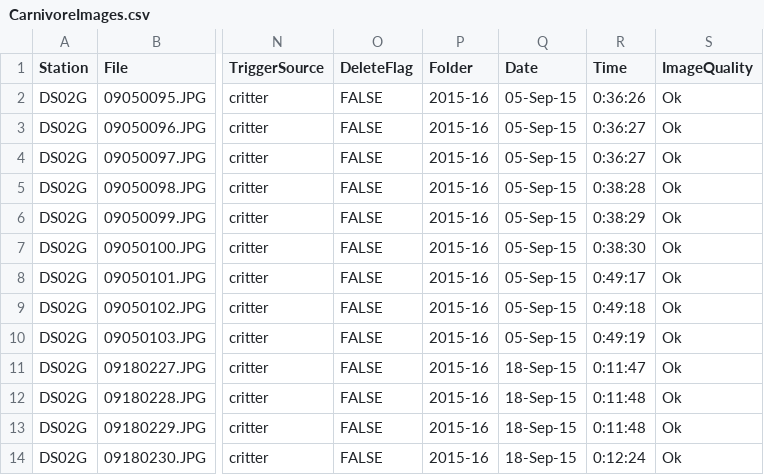
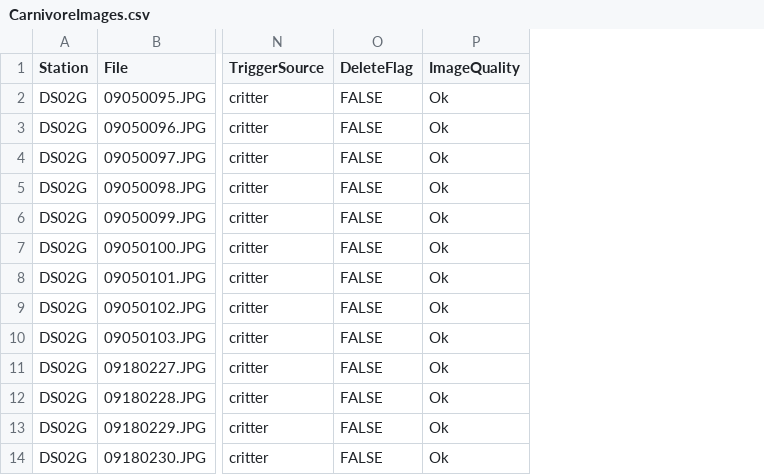
Before and after one commit to CascadesCarnivoreProject/CritterShell, a CSV file: UnitTests/CarnivoreImages.csv, drawn as a sheet; only a part is shown, gaps mark what is left out; the diff names each change by its address in the sheet, - before the commit and + after, or states it on an @@ line.

Commit message:
data: groups, totals, xlsx

```diff
--- a/UnitTests/CarnivoreImages.csv
+++ b/UnitTests/CarnivoreImages.csv
-column P (Folder), rows 2-14: all 2015-16
-column Q (Date), rows 2-14: 05-Sep-15 | 05-Sep-15 | 05-Sep-15 | 05-Sep-15 | 05-Sep-15 | 05-Sep-15 | 05-Sep-15 | 05-Sep-15 | 05-Sep-15 | 18-Sep-15 | 18-Sep-15 | 18-Sep-15 | 18-Sep-15
-column R (Time), rows 2-14: 0:36:26 | 0:36:27 | 0:36:27 | 0:38:28 | 0:38:29 | 0:38:30 | 0:49:17 | 0:49:18 | 0:49:19 | 0:11:47 | 0:11:48 | 0:11:48 | 0:12:24
```
Also changed, not shown: 24 other files.
